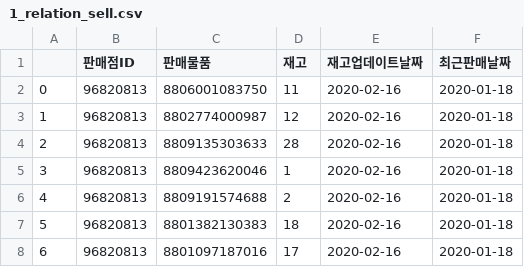
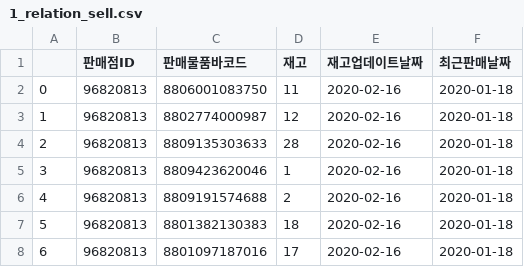
Before and after one commit to yeonsu1936/TIL, a CSV file: 1_relation_sell.csv, drawn as a sheet; only a part is shown.

Commit message:
Update 1_relation_sell.csv

```diff
--- a/1_relation_sell.csv
+++ b/1_relation_sell.csv
@@ -1,2 +1,2 @@
-,판매점ID,판매물품,재고,재고업데이트날짜,최근판매날짜
+,판매점ID,판매물품바코드,재고,재고업데이트날짜,최근판매날짜
 0,96820813,8806001083750,11,2020-02-16,2020-01-18
```
